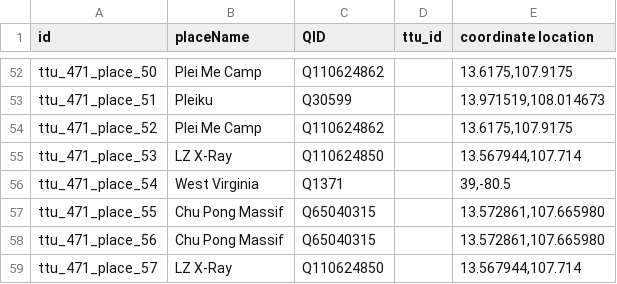
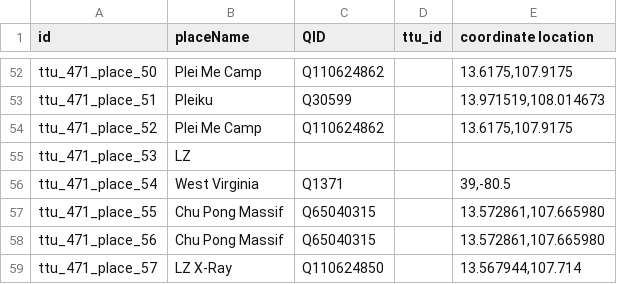
Before and after one commit to Dartmouth-Digital-History-Initiative/VNCA-Encoding, a TSV file: tsv/0471_loudermilk_james_places.tsv, drawn as a sheet; only a part is shown, gaps mark what is left out.

Commit message:
Update 0471_loudermilk_james_places.tsv

```diff
--- a/tsv/0471_loudermilk_james_places.tsv
+++ b/tsv/0471_loudermilk_james_places.tsv
@@ -54,3 +54,3 @@ ttu_471_place_51	Pleiku	Q30599		13.971519,108.014673
 ttu_471_place_52	Plei Me Camp	Q110624862		13.6175,107.9175
-ttu_471_place_53	LZ X-Ray	Q110624850		13.567944,107.714
+ttu_471_place_53	LZ			
 ttu_471_place_54	West Virginia	Q1371		39,-80.5
```
